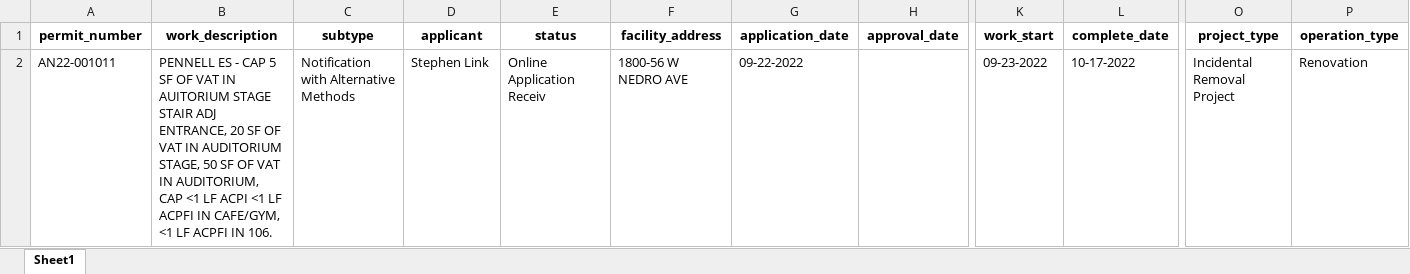
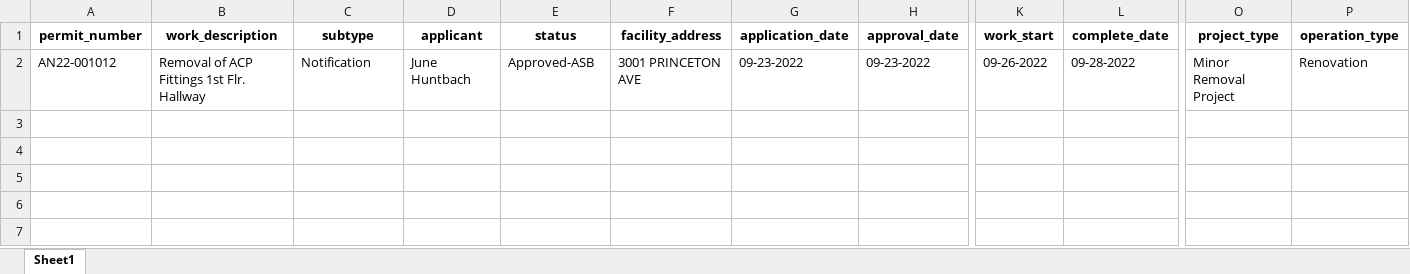
Before and after one commit to PhilaController/asbestos-dashboard-data, an Excel workbook: data/interim/new_data.xlsx, sheet Sheet1, drawn as a sheet; only a part is shown, gaps mark what is left out; values as stored, in another font and other column widths than the file's, no borders; removed rows and columns are numbered as before the commit, all else as after; rows hold the shown columns only; the diff names each change by its address in the sheet, - before the commit and + after, or states it on an @@ line.

```diff
--- a/data/interim/new_data.xlsx (sheet Sheet1)
+++ b/data/interim/new_data.xlsx (sheet Sheet1)
-row 2: AN22-001011 | PENNELL ES - CAP 5 SF OF VAT IN AUITORIUM STAGE STAIR ADJ ENTRANCE, 20 SF OF VAT IN AUDITORIUM STAGE, 50 SF OF VAT IN AUDITORIUM, CAP <1 LF ACPI <1 LF ACPFI IN CAFE/GYM, <1 LF ACPFI IN 106. | Notification with Alternative Methods | Stephen Link | Online Application Receiv | 1800-56 W NEDRO AVE | 09-22-2022 |  | 09-23-2022 | 10-17-2022 | Incidental Removal Project | Renovation
+row 2: AN22-001012 | Removal of ACP Fittings 1st Flr. Hallway | Notification | June Huntbach | Approved-ASB | 3001 PRINCETON AVE | 09-23-2022 | 09-23-2022 | 09-26-2022 | 09-28-2022 | Minor Removal Project | Renovation
```
Also changed, not shown: 3 other files.
